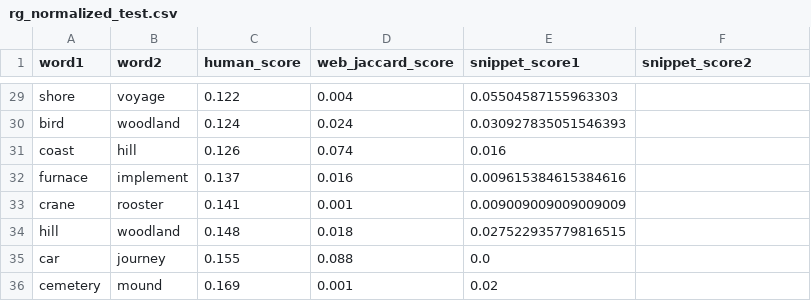
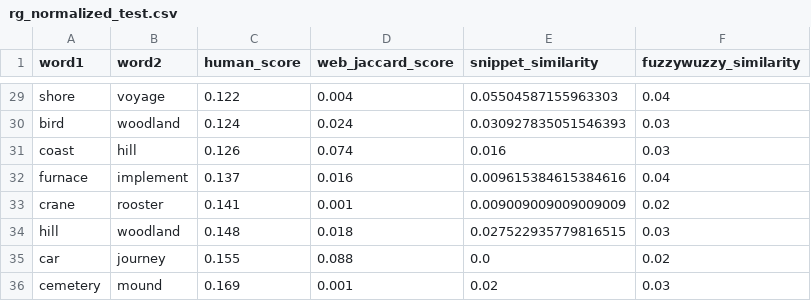
Before and after one commit to tpantsar/nlp-project, a CSV file: datasets/rg_normalized_test.csv, drawn as a sheet; only a part is shown, gaps mark what is left out; the diff covers the shown part only; the diff names each change by its address in the sheet, - before the commit and + after, or states it on an @@ line.

Commit message:
calculate fuzzywuzzy correlation

```diff
--- a/datasets/rg_normalized_test.csv
+++ b/datasets/rg_normalized_test.csv
-E1: snippet_score1
+E1: snippet_similarity
-F1: snippet_score2
+F1: fuzzywuzzy_similarity
-F29 (fuzzywuzzy_similarity): (empty)
+F29 (fuzzywuzzy_similarity): 0.04
-F30:F31 (fuzzywuzzy_similarity): (empty)
+F30:F31 (fuzzywuzzy_similarity): 0.03
-F32 (fuzzywuzzy_similarity): (empty)
+F32 (fuzzywuzzy_similarity): 0.04
-F33 (fuzzywuzzy_similarity): (empty)
+F33 (fuzzywuzzy_similarity): 0.02
-F34 (fuzzywuzzy_similarity): (empty)
+F34 (fuzzywuzzy_similarity): 0.03
-F35 (fuzzywuzzy_similarity): (empty)
+F35 (fuzzywuzzy_similarity): 0.02
-F36 (fuzzywuzzy_similarity): (empty)
+F36 (fuzzywuzzy_similarity): 0.03
```
Also changed, not shown: 27 edited cells elsewhere in this file, datasets/mc_normalized_test.csv, 4 other files.
